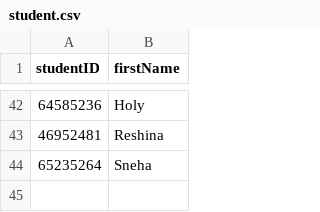
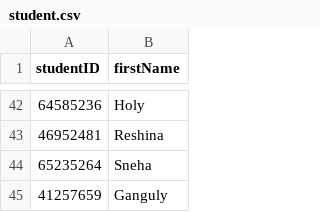
Before and after one commit to methasha20250805/LibrarySystem.py, a CSV file: student.csv, drawn as a sheet; only a part is shown, gaps mark what is left out.

Commit message:
adiing students

```diff
--- a/student.csv
+++ b/student.csv
@@ -44 +44,2 @@ studentID,firstName
 65235264,Sneha
+41257659,Ganguly
```
